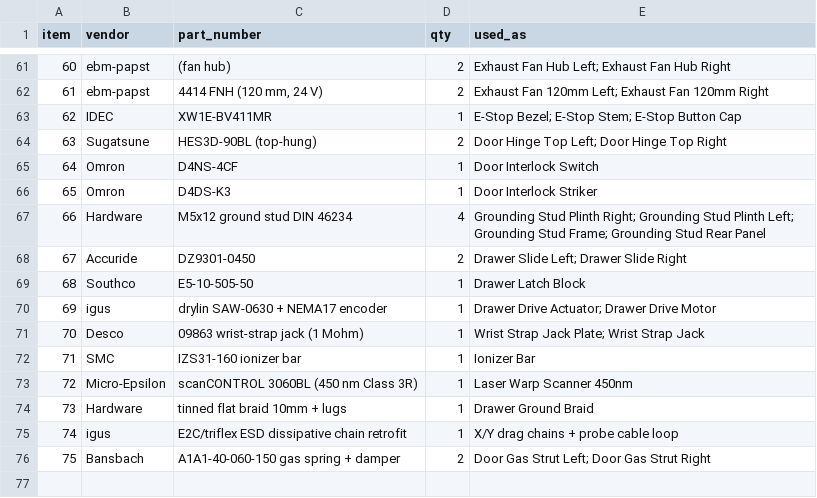
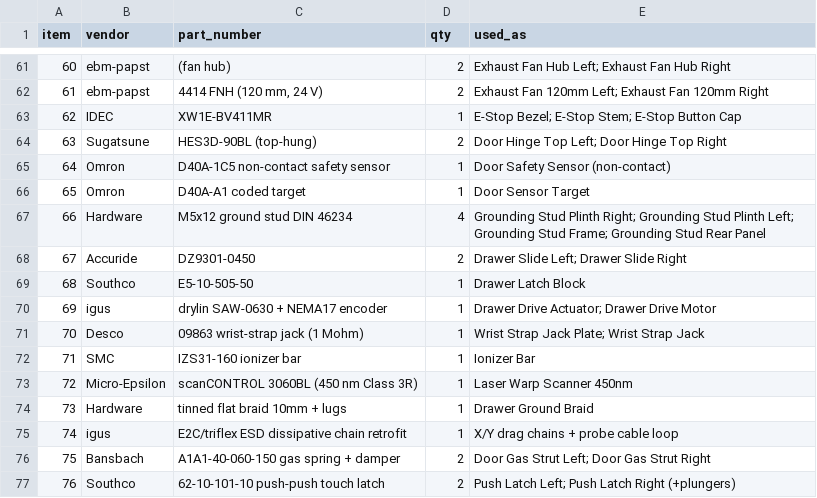
Before and after one commit to jackalkahwati/EE-lab, a CSV file: docs/rfq/fl1-evt-cots-buy.csv, drawn as a sheet; only a part is shown, gaps mark what is left out.

```diff
--- a/docs/rfq/fl1-evt-cots-buy.csv
+++ b/docs/rfq/fl1-evt-cots-buy.csv
@@ -64,4 +64,4 @@ item,vendor,part_number,qty,used_as
 63,Sugatsune,HES3D-90BL (top-hung),2,Door Hinge Top Left; Door Hinge Top Right
-64,Omron,D4NS-4CF,1,Door Interlock Switch
-65,Omron,D4DS-K3,1,Door Interlock Striker
+64,Omron,D40A-1C5 non-contact safety sensor,1,Door Safety Sensor (non-contact)
+65,Omron,D40A-A1 coded target,1,Door Sensor Target
 66,Hardware,M5x12 ground stud DIN 46234,4,Grounding Stud Plinth Right; Grounding Stud Plinth Left; Grounding Stud Frame; Grounding Stud Rear Panel
@@ -76 +76,2 @@ item,vendor,part_number,qty,used_as
 75,Bansbach,A1A1-40-060-150 gas spring + damper,2,Door Gas Strut Left; Door Gas Strut Right
+76,Southco,62-10-101-10 push-push touch latch,2,Push Latch Left; Push Latch Right (+plungers)
```
Also changed, not shown: 2 other files.
